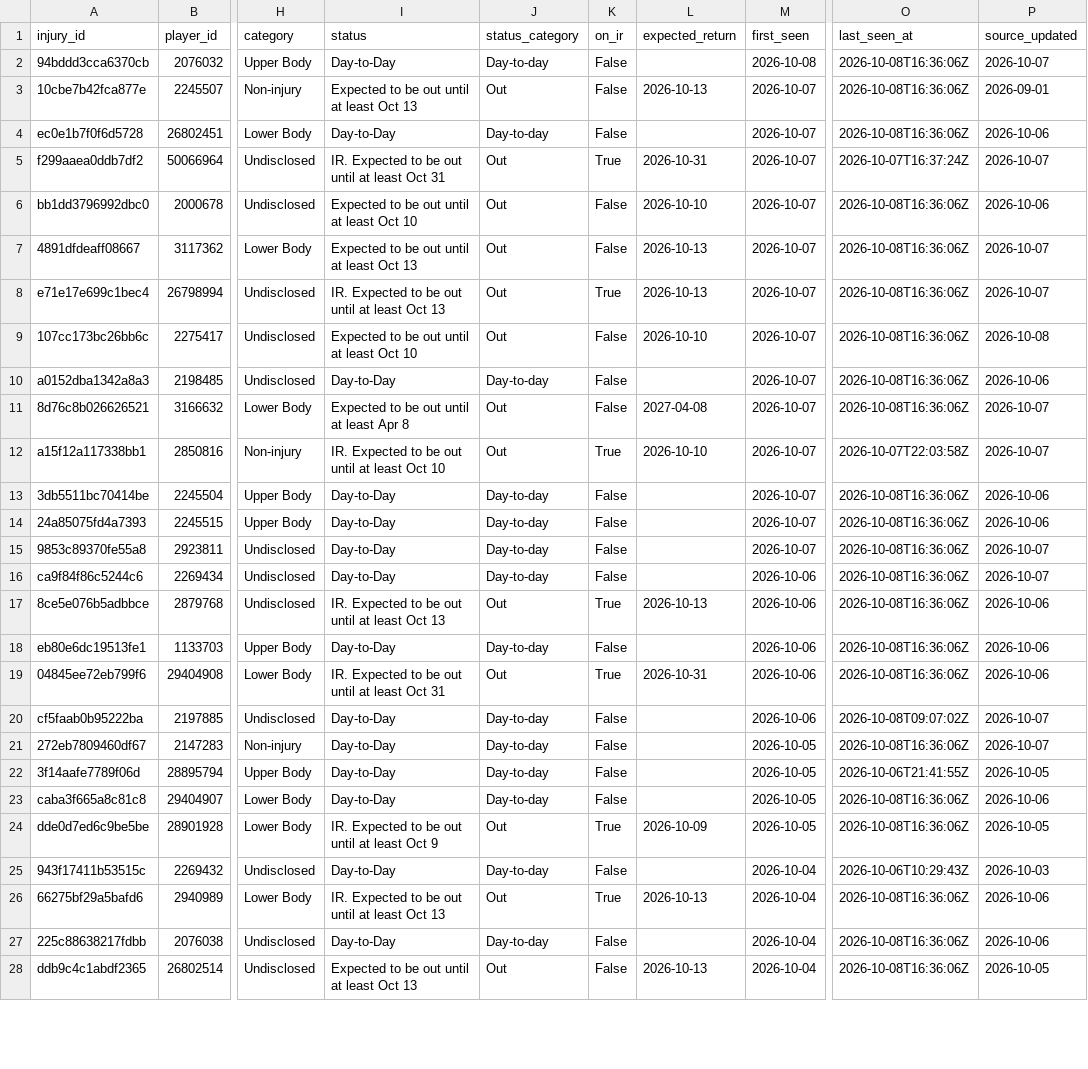
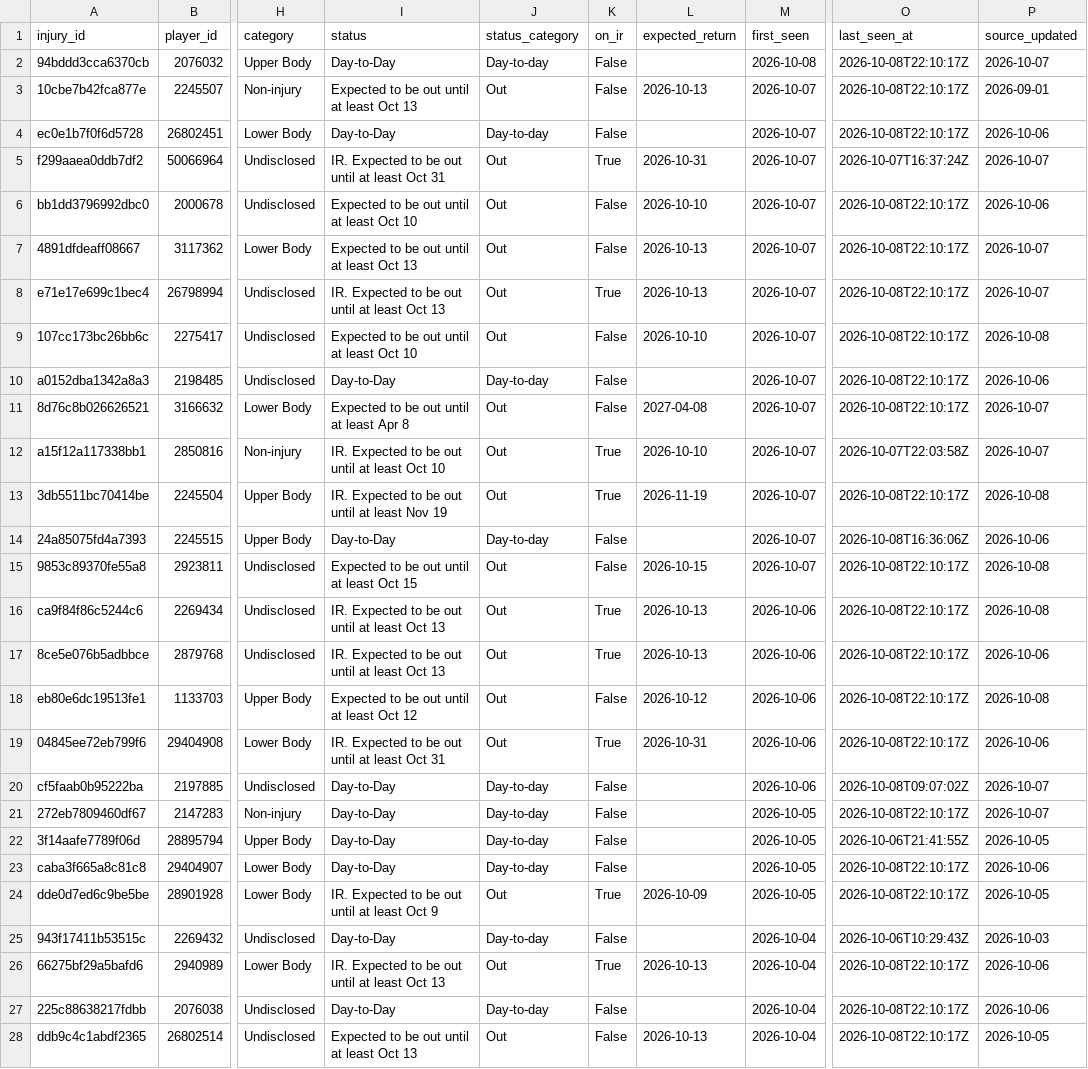
Before and after one commit to ajpayzant/NHL-Injury-Tool, a CSV file: data/injuries.csv, drawn as a sheet; only a part is shown, gaps mark what is left out; the diff covers the shown part only; the diff names each change by its address in the sheet, - before the commit and + after, or states it on an @@ line.

```diff
--- a/data/injuries.csv
+++ b/data/injuries.csv
-O2:O4 (last_seen_at): 2026-10-08T16:36:06Z
+O2:O4 (last_seen_at): 2026-10-08T22:10:17Z
-O6:O11 (last_seen_at): 2026-10-08T16:36:06Z
+O6:O11 (last_seen_at): 2026-10-08T22:10:17Z
-I13 (status): Day-to-Day
+I13 (status): IR. Expected to be out until at least Nov 19
-J13 (status_category): Day-to-day
+J13 (status_category): Out
-K13 (on_ir): False
+K13 (on_ir): True
-L13 (expected_return): (empty)
+L13 (expected_return): 2026-11-19
-O13 (last_seen_at): 2026-10-08T16:36:06Z
+O13 (last_seen_at): 2026-10-08T22:10:17Z
-P13 (source_updated): 2026-10-06
+P13 (source_updated): 2026-10-08
-I15 (status): Day-to-Day
+I15 (status): Expected to be out until at least Oct 15
-J15:J16 (status_category): Day-to-day
+J15:J16 (status_category): Out
-L15 (expected_return): (empty)
+L15 (expected_return): 2026-10-15
-O15:O19 (last_seen_at): 2026-10-08T16:36:06Z
+O15:O19 (last_seen_at): 2026-10-08T22:10:17Z
-P15:P16 (source_updated): 2026-10-07
+P15:P16 (source_updated): 2026-10-08
-I16 (status): Day-to-Day
+I16 (status): IR. Expected to be out until at least Oct 13
-K16 (on_ir): False
+K16 (on_ir): True
-L16 (expected_return): (empty)
+L16 (expected_return): 2026-10-13
-I18 (status): Day-to-Day
+I18 (status): Expected to be out until at least Oct 12
-J18 (status_category): Day-to-day
+J18 (status_category): Out
-L18 (expected_return): (empty)
+L18 (expected_return): 2026-10-12
-P18 (source_updated): 2026-10-06
+P18 (source_updated): 2026-10-08
-O21 (last_seen_at): 2026-10-08T16:36:06Z
+O21 (last_seen_at): 2026-10-08T22:10:17Z
-O23:O24 (last_seen_at): 2026-10-08T16:36:06Z
+O23:O24 (last_seen_at): 2026-10-08T22:10:17Z
-O26:O28 (last_seen_at): 2026-10-08T16:36:06Z
+O26:O28 (last_seen_at): 2026-10-08T22:10:17Z
```
Also changed, not shown: 73 edited cells elsewhere in this file, data/events.csv, data/runs.csv, 2 other files.
